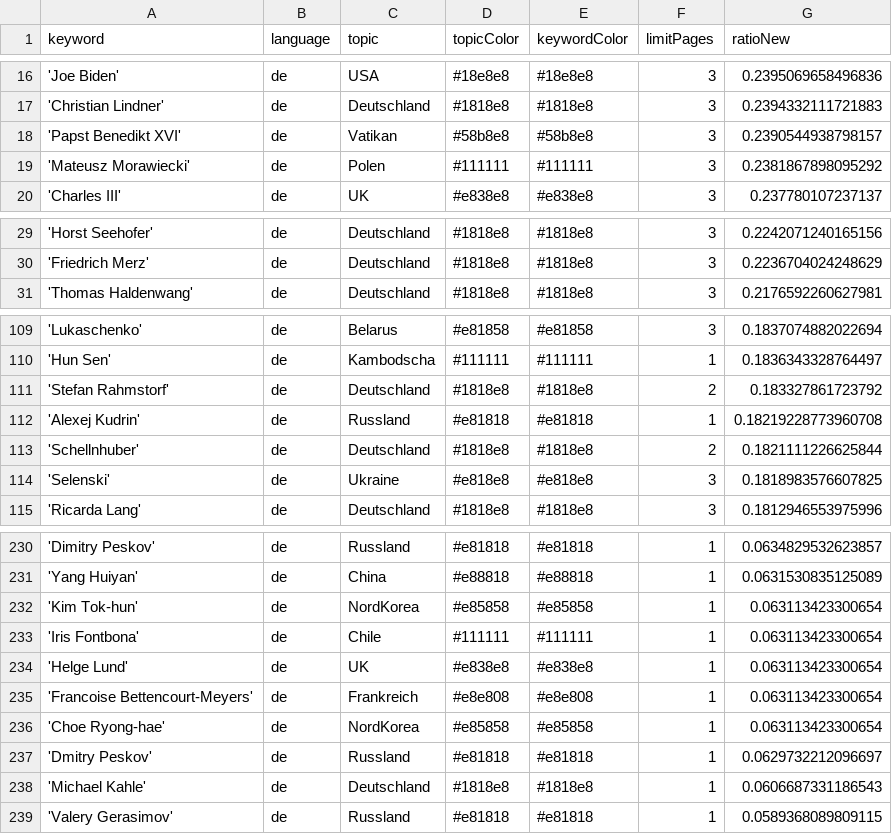
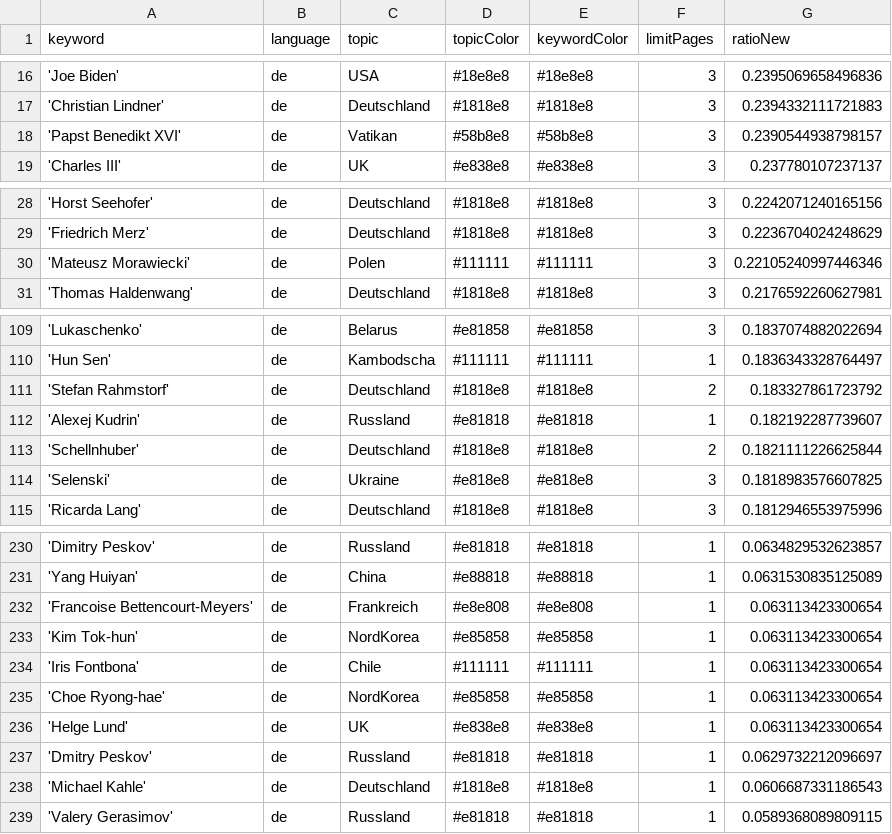
Before and after one commit to pg-ufr-news/winterIsComing, a CSV file: keywords.csv, drawn as a sheet; only a part is shown, gaps mark what is left out.

```diff
--- a/keywords.csv
+++ b/keywords.csv
@@ -18,3 +18,2 @@ keyword,language,topic,topicColor,keywordColor,limitPages,ratioNew
 'Papst Benedikt XVI',de,Vatikan,#58b8e8,#58b8e8,3,0.2390544938798157
-'Mateusz Morawiecki',de,Polen,#111111,#111111,3,0.2381867898095292
 'Charles III',de,UK,#e838e8,#e838e8,3,0.237780107237137
@@ -30,2 +29,3 @@ keyword,language,topic,topicColor,keywordColor,limitPages,ratioNew
 'Friedrich Merz',de,Deutschland,#1818e8,#1818e8,3,0.2236704024248629
+'Mateusz Morawiecki',de,Polen,#111111,#111111,3,0.22105240997446346
 'Thomas Haldenwang',de,Deutschland,#1818e8,#1818e8,3,0.2176592260627981
@@ -111,3 +111,3 @@ keyword,language,topic,topicColor,keywordColor,limitPages,ratioNew
 'Stefan Rahmstorf',de,Deutschland,#1818e8,#1818e8,2,0.183327861723792
-'Alexej Kudrin',de,Russland,#e81818,#e81818,1,0.18219228773960708
+'Alexej Kudrin',de,Russland,#e81818,#e81818,1,0.182192287739607
 'Schellnhuber',de,Deutschland,#1818e8,#1818e8,2,0.1821111226625844
@@ -231,7 +231,7 @@ keyword,language,topic,topicColor,keywordColor,limitPages,ratioNew
 'Yang Huiyan',de,China,#e88818,#e88818,1,0.0631530835125089
+'Francoise Bettencourt-Meyers',de,Frankreich,#e8e808,#e8e808,1,0.063113423300654
 'Kim Tok-hun',de,NordKorea,#e85858,#e85858,1,0.063113423300654
 'Iris Fontbona',de,Chile,#111111,#111111,1,0.063113423300654
+'Choe Ryong-hae',de,NordKorea,#e85858,#e85858,1,0.063113423300654
 'Helge Lund',de,UK,#e838e8,#e838e8,1,0.063113423300654
-'Francoise Bettencourt-Meyers',de,Frankreich,#e8e808,#e8e808,1,0.063113423300654
-'Choe Ryong-hae',de,NordKorea,#e85858,#e85858,1,0.063113423300654
 'Dmitry Peskov',de,Russland,#e81818,#e81818,1,0.0629732212096697
```
Also changed, not shown: csv/news_2023_02.csv, 1 other file.
